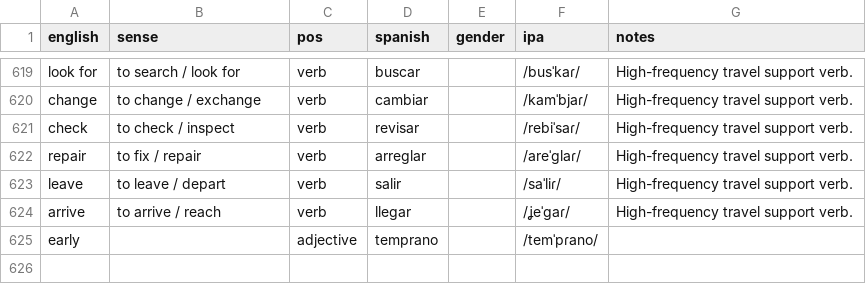
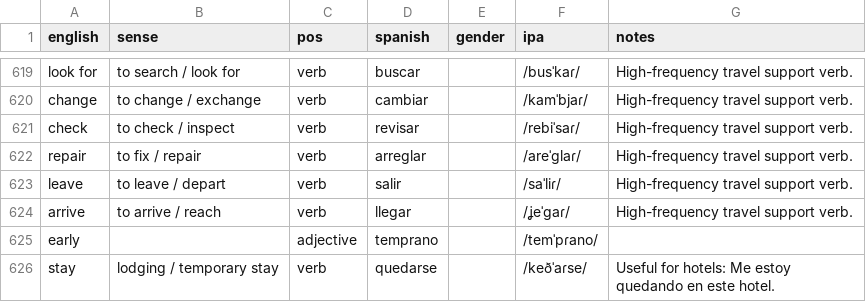
Before and after one commit to markgrovs/anki_spanish, a CSV file: 625_structured.es.csv, drawn as a sheet; only a part is shown, gaps mark what is left out.

Commit message:
feat: Add 'stay' verb entry with translation and context; update workflow for argcomplete support

```diff
--- a/625_structured.es.csv
+++ b/625_structured.es.csv
@@ -625 +625,2 @@ arrive,to arrive / reach,verb,llegar,,/ʝeˈɡaɾ/,High-frequency travel support
 early,,adjective,temprano,,/temˈpɾano/,
+stay,lodging / temporary stay,verb,quedarse,,/keðˈaɾse/,Useful for hotels: Me estoy quedando en este hotel.
```
Also changed, not shown: 3 other files.
